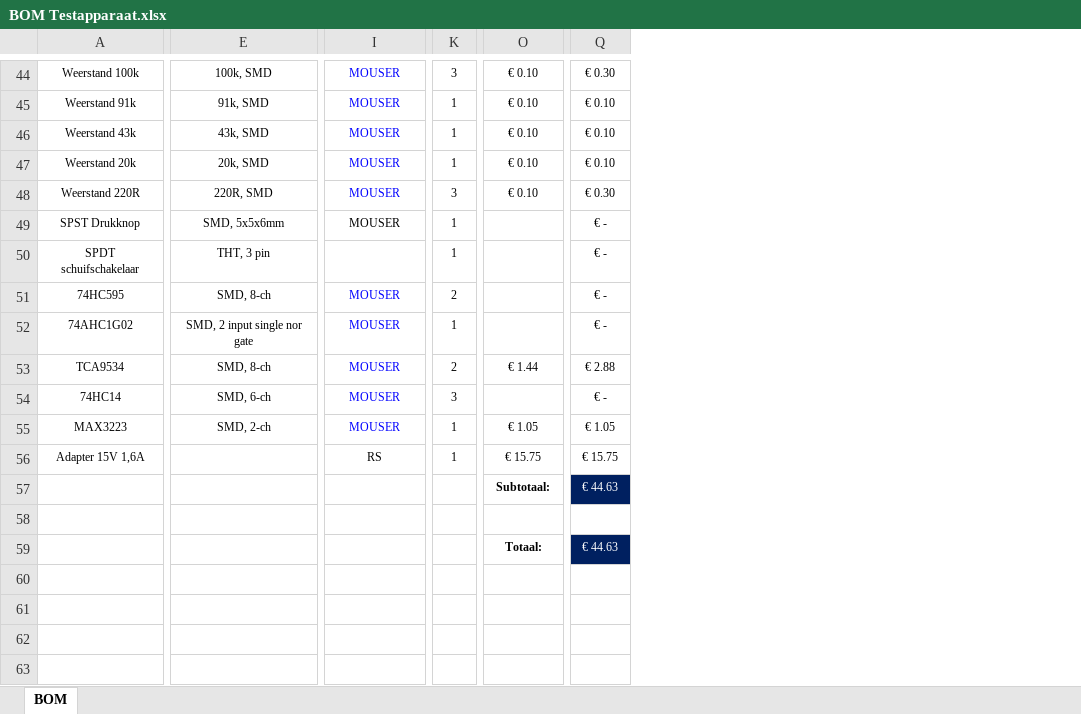
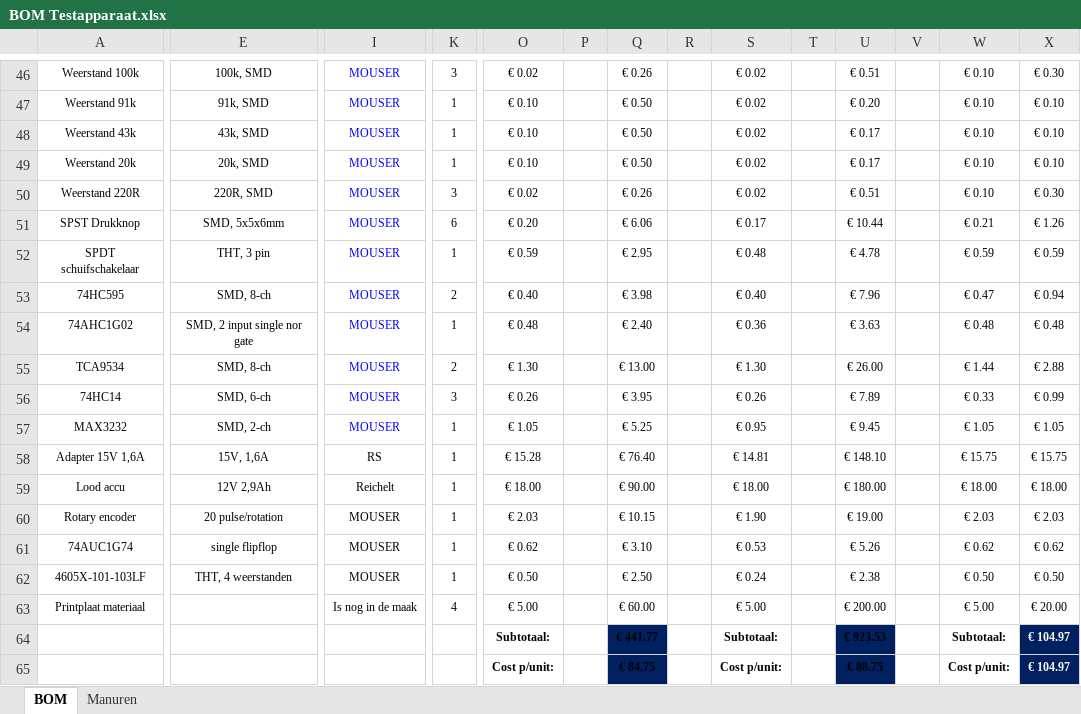
Before and after one commit to teunrensing/APPS, an Excel workbook: BOM Testapparaat.xlsx, sheet BOM, drawn as a sheet; only a part is shown, gaps mark what is left out; values as stored, in another font and other column widths than the file's, no borders; removed rows and columns are numbered as before the commit, all else as after; rows hold the shown columns only; the diff covers the shown part only; the diff names each change by its address in the sheet, - before the commit and + after, or states it on an @@ line.

```diff
--- a/BOM Testapparaat.xlsx (sheet BOM)
+++ b/BOM Testapparaat.xlsx (sheet BOM)
+sheet tab: Manuren
+column O, rows 46-59: € 0.02 | € 0.10 | € 0.10 | € 0.10 | € 0.02 | € 0.20 | € 0.59 | € 0.40 | € 0.48 | € 1.30 | € 0.26 | € 1.05 | € 15.28 | € 18.00
+column P, empty
+column Q, rows 46-59: € 0.26 | € 0.50 | € 0.50 | € 0.50 | € 0.26 | € 6.06 | € 2.95 | € 3.98 | € 2.40 | € 13.00 | € 3.95 | € 5.25 | € 76.40 | € 90.00
+column R, empty
+column S, rows 46-59: € 0.02 | € 0.02 | € 0.02 | € 0.02 | € 0.02 | € 0.17 | € 0.48 | € 0.40 | € 0.36 | € 1.30 | € 0.26 | € 0.95 | € 14.81 | € 18.00
+column T, empty
+column U, rows 46-59: € 0.51 | € 0.20 | € 0.17 | € 0.17 | € 0.51 | € 10.44 | € 4.78 | € 7.96 | € 3.63 | € 26.00 | € 7.89 | € 9.45 | € 148.10 | € 180.00
+column V, empty
-I51 text colour: black
+I51 text colour: #0000FF
-K51: 1
+K51: 6
-W51: (empty)
+W51: € 0.21
-X51: € -
+X51: € 1.26
-I52: (empty)
+I52: MOUSER
-W52: (empty)
+W52: € 0.59
-X52: € -
+X52: € 0.59
-W53: (empty)
+W53: € 0.47
-X53: € -
+X53: € 0.94
-W54: (empty)
+W54: € 0.48
-X54: € -
+X54: € 0.48
-W56: (empty)
+W56: € 0.33
-X56: € -
+X56: € 0.99
-A57: MAX3223
+A57: MAX3232
-E58: (empty)
+E58: 15V, 1,6A
-row 57:  |  |  |  | Subtotaal: | € 44.63
-row 59: (empty)
+row 59: Lood accu | 12V 2,9Ah | Reichelt | 1 | € 18.00 |  | € 90.00 |  | € 18.00 |  | € 180.00 |  | € 18.00 | € 18.00
-row 59:  |  |  |  | Totaal: | € 44.63
+row 60: Rotary encoder | 20 pulse/rotation | MOUSER | 1 | € 2.03 |  | € 10.15 |  | € 1.90 |  | € 19.00 |  | € 2.03 | € 2.03
+row 61: 74AUC1G74 | single flipflop | MOUSER | 1 | € 0.62 |  | € 3.10 |  | € 0.53 |  | € 5.26 |  | € 0.62 | € 0.62
+row 62: 4605X-101-103LF | THT, 4 weerstanden | MOUSER | 1 | € 0.50 |  | € 2.50 |  | € 0.24 |  | € 2.38 |  | € 0.50 | € 0.50
+row 63: Printplaat materiaal |  | Is nog in de maak | 4 | € 5.00 |  | € 60.00 |  | € 5.00 |  | € 200.00 |  | € 5.00 | € 20.00
+row 64:  |  |  |  | Subtotaal: |  | € 441.77 |  | Subtotaal: |  | € 923.53 |  | Subtotaal: | € 104.97
+row 65:  |  |  |  | Cost p/unit: |  | € 84.75 |  | Cost p/unit: |  | € 88.75 |  | Cost p/unit: | € 104.97
```
Also changed, not shown: 5 added rows, 3 removed rows, 1 removed column, 29 edited cells and merged cells elsewhere in this sheet, formulas that keep their value, 21 other files.
